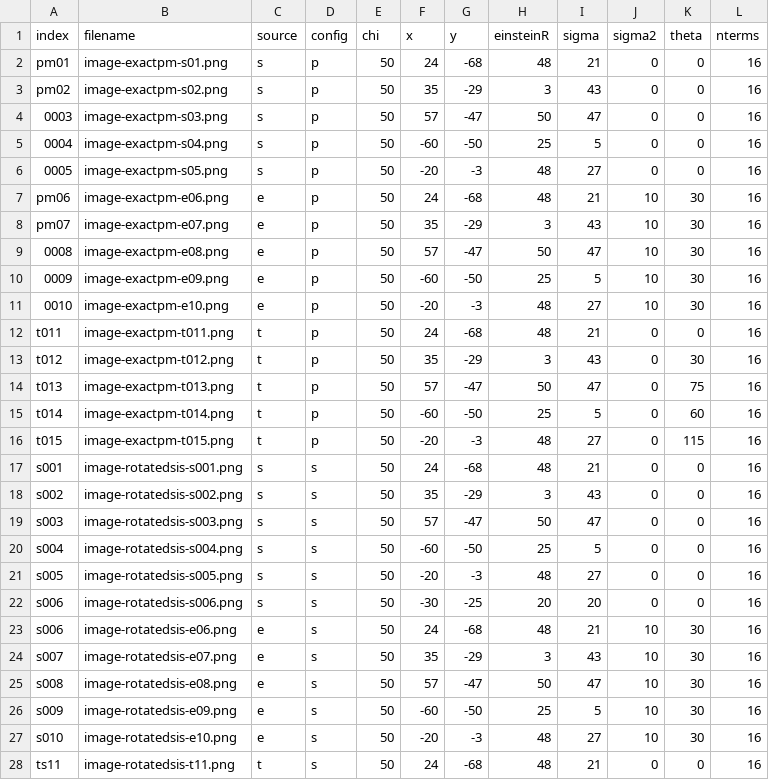
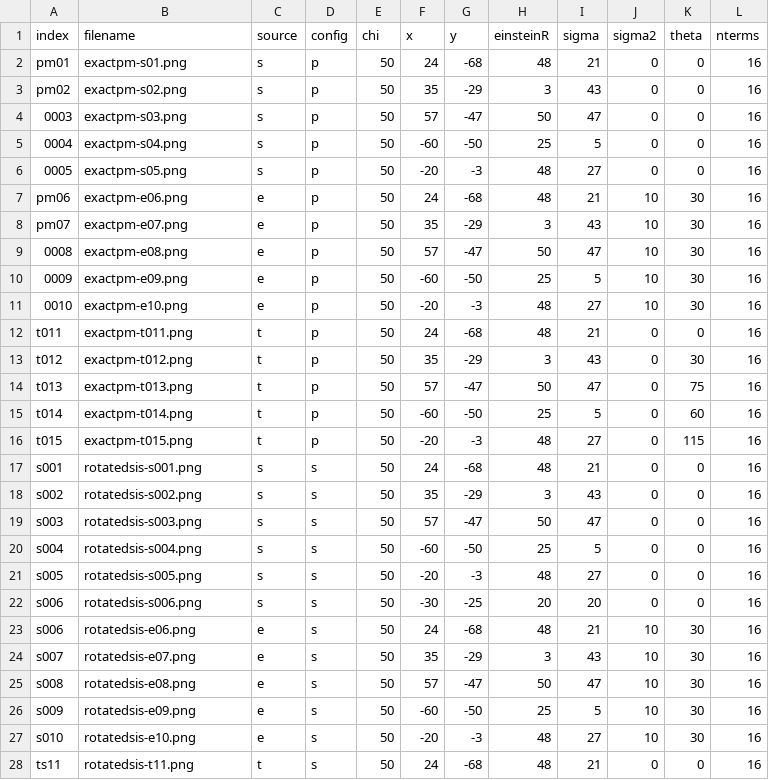
Before and after one commit to Simon-Ing/Cosmo_Ai, a CSV file: Datasets/debug.csv, drawn as a sheet; only a part is shown; the diff covers the shown part only.

Commit message:
Removed image- prefix from filenames

```diff
--- a/Datasets/debug.csv
+++ b/Datasets/debug.csv
@@ -1,28 +1,28 @@
 index,filename,source,config,chi,x,y,einsteinR,sigma,sigma2,theta,nterms
-"pm01",image-exactpm-s01.png,s,p,50, 24,-68,48,21,0,0,16
-"pm02",image-exactpm-s02.png,s,p,50, 35,-29, 3,43,0,0,16
-"0003",image-exactpm-s03.png,s,p,50, 57,-47,50,47,0,0,16
-"0004",image-exactpm-s04.png,s,p,50,-60,-50,25, 5,0,0,16
-"0005",image-exactpm-s05.png,s,p,50,-20, -3,48,27,0,0,16
-"pm06",image-exactpm-e06.png,e,p,50, 24,-68,48,21,10,30,16
-"pm07",image-exactpm-e07.png,e,p,50, 35,-29, 3,43,10,30,16
-"0008",image-exactpm-e08.png,e,p,50, 57,-47,50,47,10,30,16
-"0009",image-exactpm-e09.png,e,p,50,-60,-50,25, 5,10,30,16
-"0010",image-exactpm-e10.png,e,p,50,-20, -3,48,27,10,30,16
-"t011",image-exactpm-t011.png,t,p,50, 24,-68,48,21,0,0,16
-"t012",image-exactpm-t012.png,t,p,50, 35,-29, 3,43,0,30,16
-"t013",image-exactpm-t013.png,t,p,50, 57,-47,50,47,0,75,16
-"t014",image-exactpm-t014.png,t,p,50,-60,-50,25, 5,0,60,16
-"t015",image-exactpm-t015.png,t,p,50,-20, -3,48,27,0,115,16
-"s001",image-rotatedsis-s001.png,s,s,50, 24,-68,48,21,0,0,16
-"s002",image-rotatedsis-s002.png,s,s,50, 35,-29, 3,43,0,0,16
-"s003",image-rotatedsis-s003.png,s,s,50, 57,-47,50,47,0,0,16
-"s004",image-rotatedsis-s004.png,s,s,50,-60,-50,25, 5,0,0,16
-"s005",image-rotatedsis-s005.png,s,s,50,-20, -3,48,27,0,0,16
-"s006",image-rotatedsis-s006.png,s,s,50,-30,-25,20,20,0,0,16
-"s006",image-rotatedsis-e06.png,e,s,50, 24,-68,48,21,10,30,16
-"s007",image-rotatedsis-e07.png,e,s,50, 35,-29, 3,43,10,30,16
-"s008",image-rotatedsis-e08.png,e,s,50, 57,-47,50,47,10,30,16
-"s009",image-rotatedsis-e09.png,e,s,50,-60,-50,25, 5,10,30,16
-"s010",image-rotatedsis-e10.png,e,s,50,-20, -3,48,27,10,30,16
-"ts11",image-rotatedsis-t11.png,t,s,50, 24,-68,48,21,0,0,16
+"pm01",exactpm-s01.png,s,p,50, 24,-68,48,21,0,0,16
+"pm02",exactpm-s02.png,s,p,50, 35,-29, 3,43,0,0,16
+"0003",exactpm-s03.png,s,p,50, 57,-47,50,47,0,0,16
+"0004",exactpm-s04.png,s,p,50,-60,-50,25, 5,0,0,16
+"0005",exactpm-s05.png,s,p,50,-20, -3,48,27,0,0,16
+"pm06",exactpm-e06.png,e,p,50, 24,-68,48,21,10,30,16
+"pm07",exactpm-e07.png,e,p,50, 35,-29, 3,43,10,30,16
+"0008",exactpm-e08.png,e,p,50, 57,-47,50,47,10,30,16
+"0009",exactpm-e09.png,e,p,50,-60,-50,25, 5,10,30,16
+"0010",exactpm-e10.png,e,p,50,-20, -3,48,27,10,30,16
+"t011",exactpm-t011.png,t,p,50, 24,-68,48,21,0,0,16
+"t012",exactpm-t012.png,t,p,50, 35,-29, 3,43,0,30,16
+"t013",exactpm-t013.png,t,p,50, 57,-47,50,47,0,75,16
+"t014",exactpm-t014.png,t,p,50,-60,-50,25, 5,0,60,16
+"t015",exactpm-t015.png,t,p,50,-20, -3,48,27,0,115,16
+"s001",rotatedsis-s001.png,s,s,50, 24,-68,48,21,0,0,16
+"s002",rotatedsis-s002.png,s,s,50, 35,-29, 3,43,0,0,16
+"s003",rotatedsis-s003.png,s,s,50, 57,-47,50,47,0,0,16
+"s004",rotatedsis-s004.png,s,s,50,-60,-50,25, 5,0,0,16
+"s005",rotatedsis-s005.png,s,s,50,-20, -3,48,27,0,0,16
+"s006",rotatedsis-s006.png,s,s,50,-30,-25,20,20,0,0,16
+"s006",rotatedsis-e06.png,e,s,50, 24,-68,48,21,10,30,16
+"s007",rotatedsis-e07.png,e,s,50, 35,-29, 3,43,10,30,16
+"s008",rotatedsis-e08.png,e,s,50, 57,-47,50,47,10,30,16
+"s009",rotatedsis-e09.png,e,s,50,-60,-50,25, 5,10,30,16
+"s010",rotatedsis-e10.png,e,s,50,-20, -3,48,27,10,30,16
+"ts11",rotatedsis-t11.png,t,s,50, 24,-68,48,21,0,0,16
```
Also changed, not shown: 61 edited cells elsewhere in this file, 1 other file.
